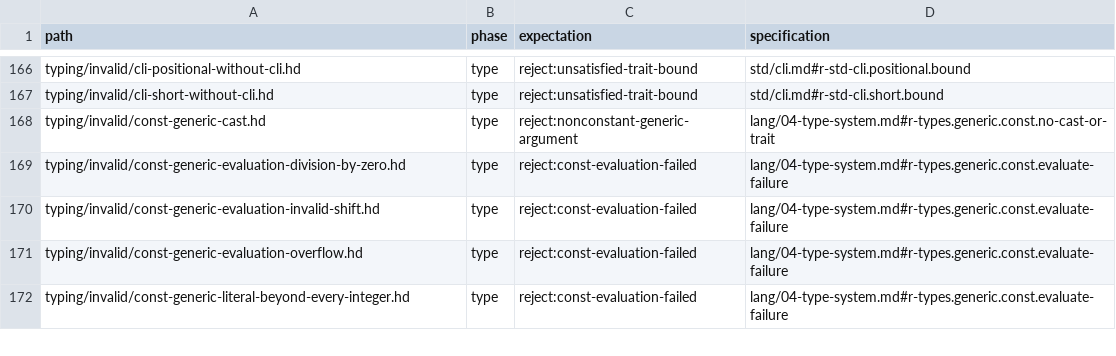
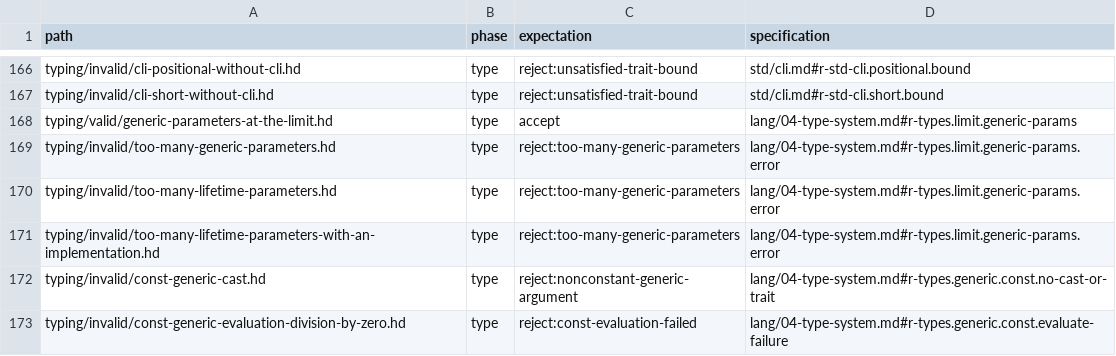
Before and after one commit to HerringtonDarkholme/hd-lang, a TSV file: spec/conformance/cases.tsv, drawn as a sheet; only a part is shown, gaps mark what is left out; the shorter side is filled out with more unchanged rows; the diff names each change by its address in the sheet, - before the commit and + after, or states it on an @@ line.

```diff
--- a/spec/conformance/cases.tsv
+++ b/spec/conformance/cases.tsv
+row 168: typing/valid/generic-parameters-at-the-limit.hd | type | accept | lang/04-type-system.md#r-types.limit.generic-params
+row 169: typing/invalid/too-many-generic-parameters.hd | type | reject:too-many-generic-parameters | lang/04-type-system.md#r-types.limit.generic-params.error
+row 170: typing/invalid/too-many-lifetime-parameters.hd | type | reject:too-many-generic-parameters | lang/04-type-system.md#r-types.limit.generic-params.error
+row 171: typing/invalid/too-many-lifetime-parameters-with-an-implementation.hd | type | reject:too-many-generic-parameters | lang/04-type-system.md#r-types.limit.generic-params.error
```
Also changed, not shown: 10 other files.
